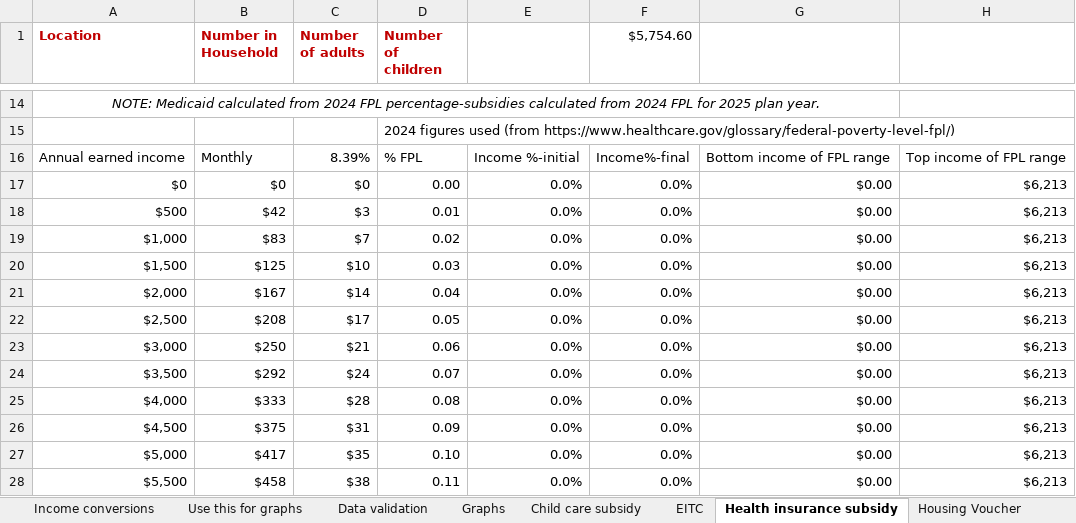
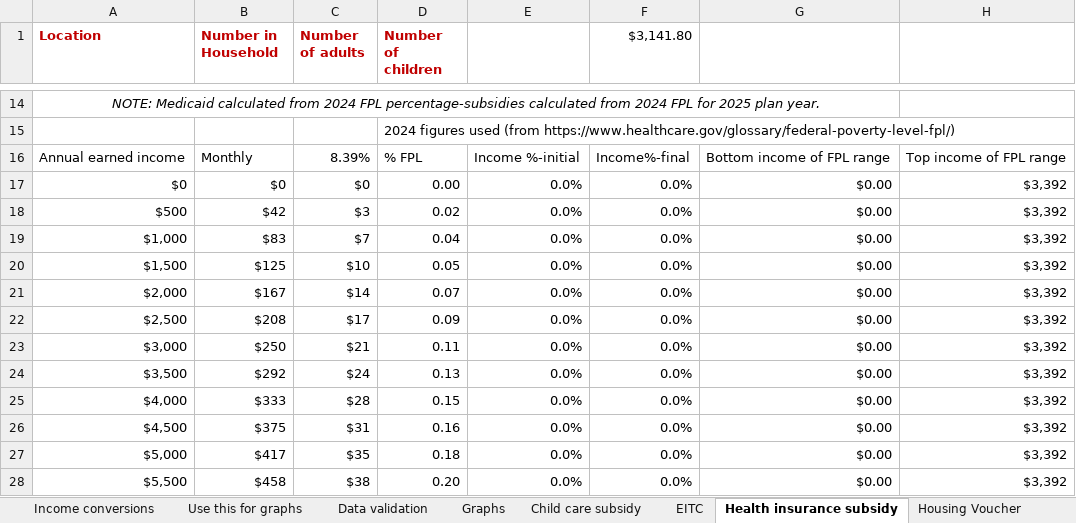
Before and after one commit to RaiiDeNx7/benefits-cliff-calculator, an Excel workbook: Benefits Cliff Calculator with disability + SSI draft FY2026 FPL_copy.xlsx, sheet Health insurance subsidy, drawn as a sheet; only a part is shown, gaps mark what is left out; values as stored, in another font and other column widths than the file's, no borders; charts and pictures not drawn; the diff covers the shown part only; the diff names each change by its address in the sheet, - before the commit and + after, or states it on an @@ line.

```diff
--- a/Benefits Cliff Calculator with disability + SSI draft FY2026 FPL_copy.xlsx (sheet Health insurance subsidy)
+++ b/Benefits Cliff Calculator with disability + SSI draft FY2026 FPL_copy.xlsx (sheet Health insurance subsidy)
-F1: $5,754.60
+F1: $3,141.80
-H17:H28: $6,213
+H17:H28: $3,392
-D18 (Number of children): 0.01
+D18 (Number of children): 0.02
-D19 (Number of children): 0.02
+D19 (Number of children): 0.04
-D20 (Number of children): 0.03
+D20 (Number of children): 0.05
-D21 (Number of children): 0.04
+D21 (Number of children): 0.07
-D22 (Number of children): 0.05
+D22 (Number of children): 0.09
-D23 (Number of children): 0.06
+D23 (Number of children): 0.11
-D24 (Number of children): 0.07
+D24 (Number of children): 0.13
-D25 (Number of children): 0.08
+D25 (Number of children): 0.15
-D26 (Number of children): 0.09
+D26 (Number of children): 0.16
-D27 (Number of children): 0.10
+D27 (Number of children): 0.18
-D28 (Number of children): 0.11
+D28 (Number of children): 0.20
```
Also changed, not shown: 1 added row, 1 removed row and 1499 edited cells elsewhere in this sheet, sheet Housing Voucher, sheet SNAP, sheet Use this for graphs, sheet TANF-VIEW, sheet Child care subsidy, sheet Medicaid, 5 more sheets, charts or pictures, 15 other files.
